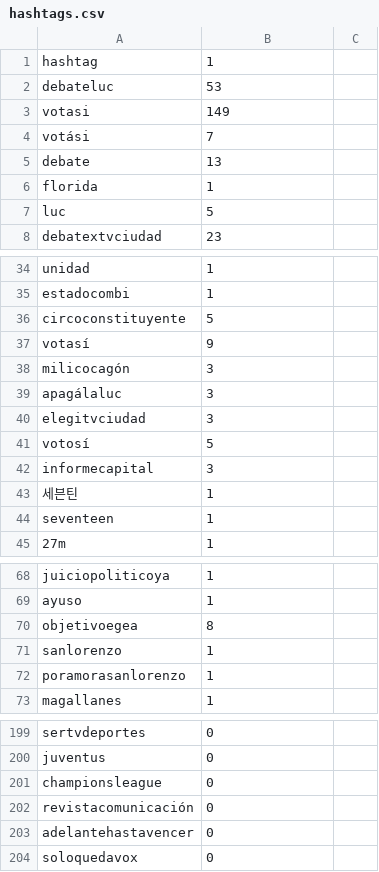
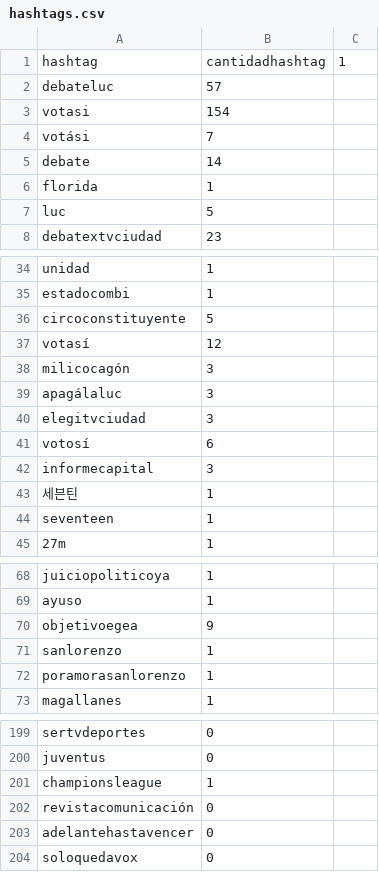
Before and after one commit to verdierdiego/debate-luc, a CSV file: hashtags.csv, drawn as a sheet; only a part is shown, gaps mark what is left out; the diff covers the shown part only.

```diff
--- a/hashtags.csv
+++ b/hashtags.csv
@@ -1,6 +1,6 @@
-hashtag,1
-debateluc,53
-votasi,149
+hashtag,cantidadhashtag,1
+debateluc,57
+votasi,154
 votási,7
-debate,13
+debate,14
 florida,1
@@ -36,3 +36,3 @@ estadocombi,1
 circoconstituyente,5
-votasí,9
+votasí,12
 milicocagón,3
@@ -40,3 +40,3 @@ apagálaluc,3
 elegitvciudad,3
-votosí,5
+votosí,6
 informecapital,3
@@ -69,3 +69,3 @@ juiciopoliticoya,1
 ayuso,1
-objetivoegea,8
+objetivoegea,9
 sanlorenzo,1
@@ -200,3 +200,3 @@ sertvdeportes,0
 juventus,0
-championsleague,0
+championsleague,1
 revistacomunicación,0
```
Also changed, not shown: 30 added rows elsewhere in this file, menciones.csv, 1 other file.
